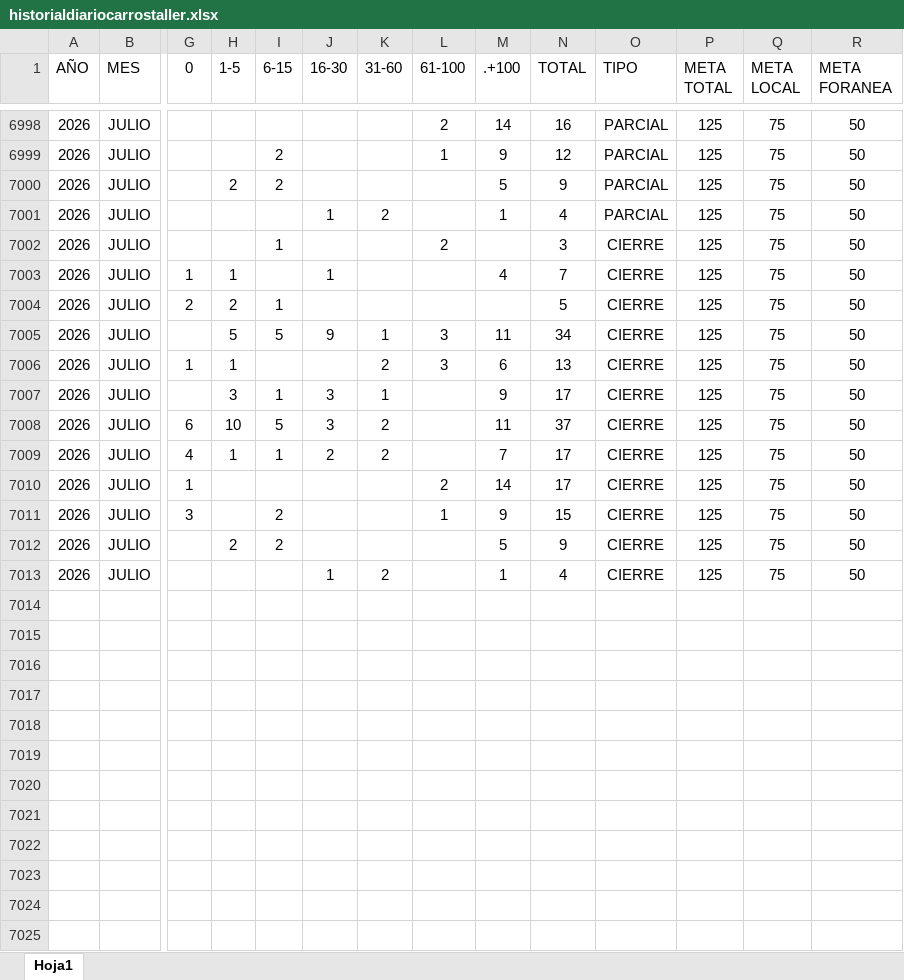
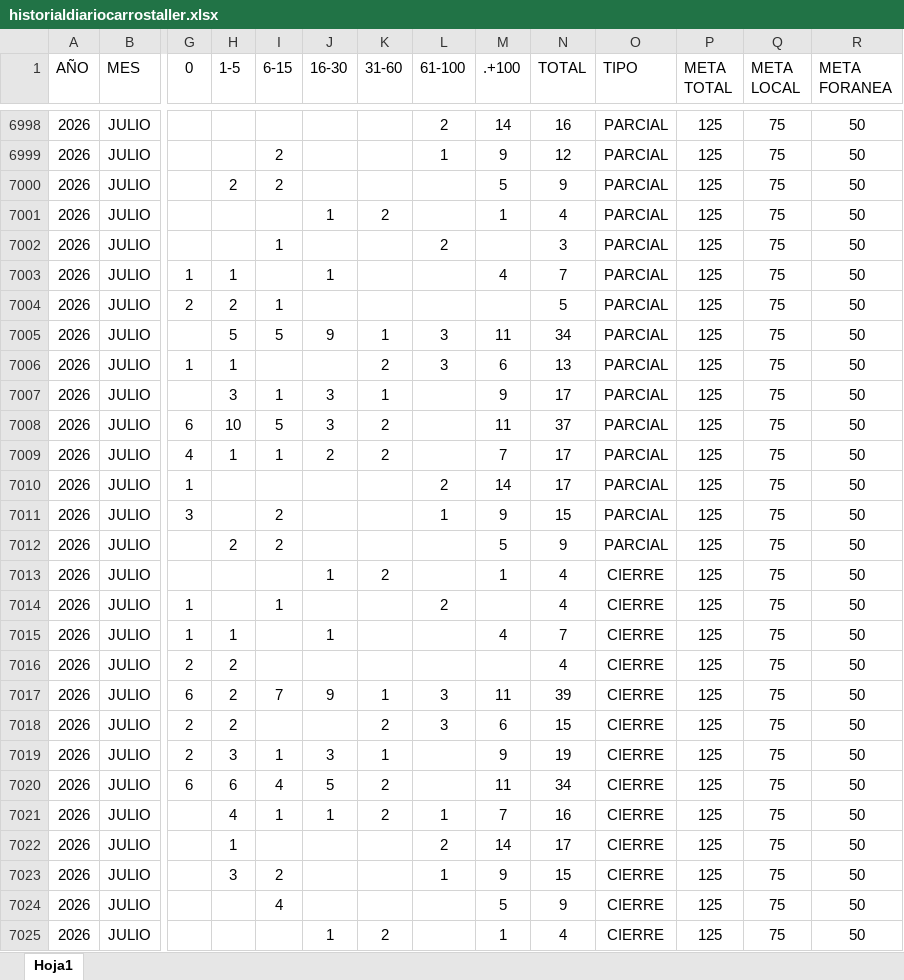
Before and after one commit to EDSALAS15/CARROSTALLERDIARIOYPROMEDIO, an Excel workbook: historialdiariocarrostaller.xlsx, sheet Hoja1, drawn as a sheet; only a part is shown, gaps mark what is left out; values as stored, in another font and other column widths than the file's, no borders; table styles not drawn; rows hold the shown columns only; the diff names each change by its address in the sheet, - before the commit and + after, or states it on an @@ line.

Commit message:
Add files via upload

```diff
--- a/historialdiariocarrostaller.xlsx (sheet Hoja1)
+++ b/historialdiariocarrostaller.xlsx (sheet Hoja1)
-O7002:O7012 (TIPO): CIERRE
+O7002:O7012 (TIPO): PARCIAL
+row 7014: 2026 | JULIO | 1 |  | 1 |  |  | 2 |  | 4 | CIERRE | 125 | 75 | 50
+row 7015: 2026 | JULIO | 1 | 1 |  | 1 |  |  | 4 | 7 | CIERRE | 125 | 75 | 50
+row 7016: 2026 | JULIO | 2 | 2 |  |  |  |  |  | 4 | CIERRE | 125 | 75 | 50
+row 7017: 2026 | JULIO | 6 | 2 | 7 | 9 | 1 | 3 | 11 | 39 | CIERRE | 125 | 75 | 50
+row 7018: 2026 | JULIO | 2 | 2 |  |  | 2 | 3 | 6 | 15 | CIERRE | 125 | 75 | 50
+row 7019: 2026 | JULIO | 2 | 3 | 1 | 3 | 1 |  | 9 | 19 | CIERRE | 125 | 75 | 50
+row 7020: 2026 | JULIO | 6 | 6 | 4 | 5 | 2 |  | 11 | 34 | CIERRE | 125 | 75 | 50
+row 7021: 2026 | JULIO |  | 4 | 1 | 1 | 2 | 1 | 7 | 16 | CIERRE | 125 | 75 | 50
+row 7022: 2026 | JULIO |  | 1 |  |  |  | 2 | 14 | 17 | CIERRE | 125 | 75 | 50
+row 7023: 2026 | JULIO |  | 3 | 2 |  |  | 1 | 9 | 15 | CIERRE | 125 | 75 | 50
+row 7024: 2026 | JULIO |  |  | 4 |  |  |  | 5 | 9 | CIERRE | 125 | 75 | 50
+row 7025: 2026 | JULIO |  |  |  | 1 | 2 |  | 1 | 4 | CIERRE | 125 | 75 | 50
```
